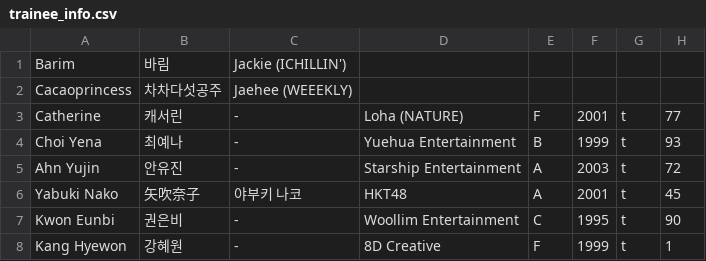
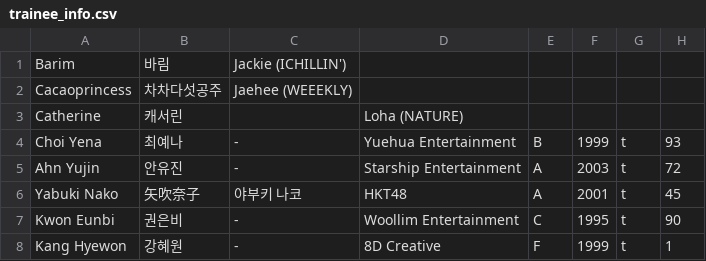
Before and after one commit to s0lar1a/girlsreverse, a CSV file: trainee_info.csv, drawn as a sheet; only a part is shown.

Commit message:
Update trainee_info.csv

```diff
--- a/trainee_info.csv
+++ b/trainee_info.csv
@@ -2,3 +2,3 @@
 "Cacaoprincess","차차다섯공주","Jaehee (WEEEKLY)"
-"Catherine","캐서린","-","Loha (NATURE)","F","2001","t","77"
+"Catherine","캐서린","","Loha (NATURE)"
 "Choi Yena","최예나","-","Yuehua Entertainment","B","1999","t","93"
```
